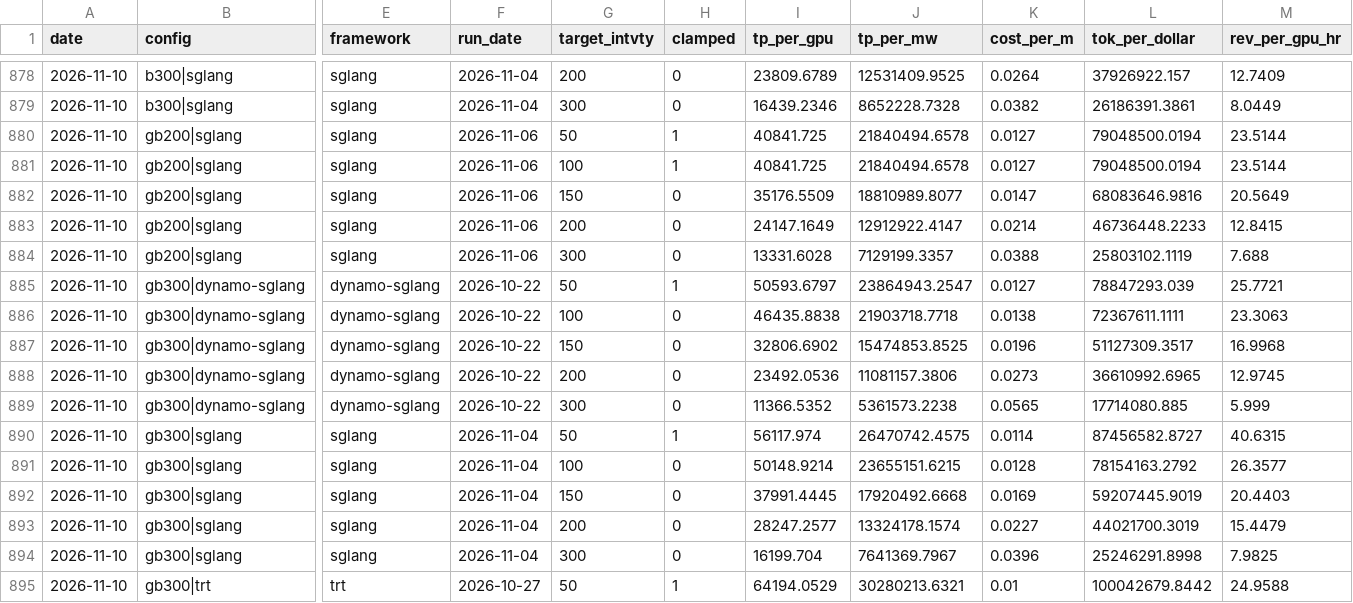
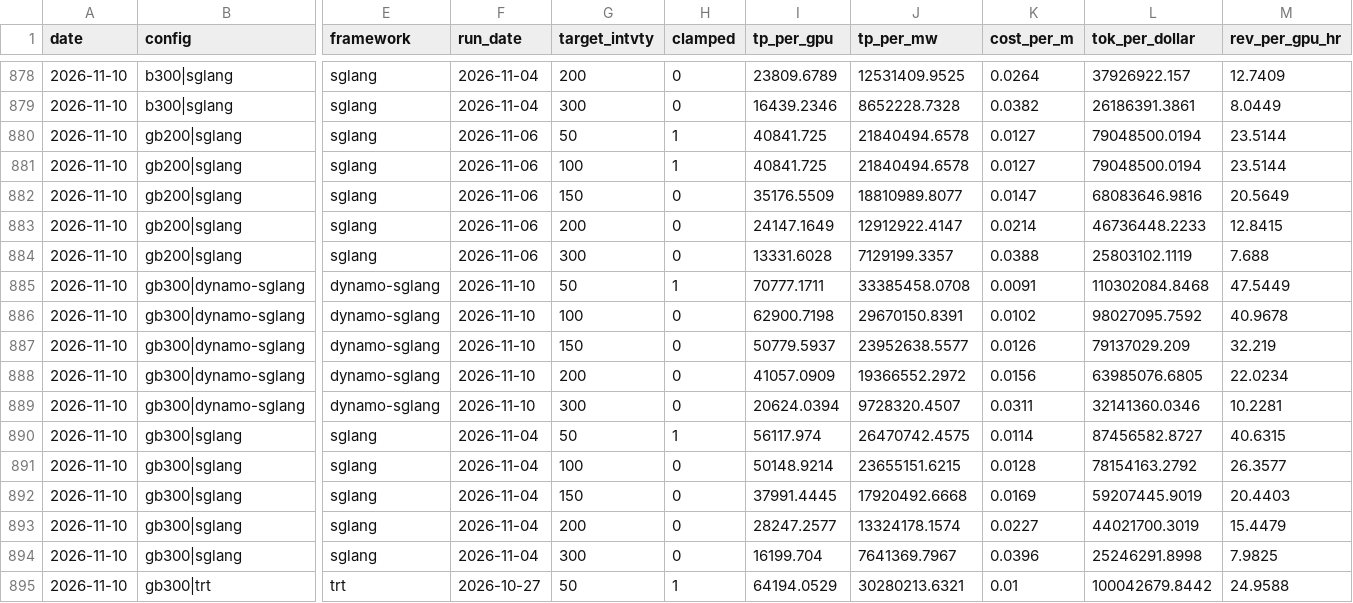
Before and after one commit to Kevin19980730/muse-spark-inferencex, a CSV file: muse_trend.csv, drawn as a sheet; only a part is shown, gaps mark what is left out; the diff names each change by its address in the sheet, - before the commit and + after, or states it on an @@ line.

```diff
--- a/muse_trend.csv
+++ b/muse_trend.csv
-F885:F889 (run_date): 2026-10-22
+F885:F889 (run_date): 2026-11-10
-I885 (tp_per_gpu): 50593.6797
+I885 (tp_per_gpu): 70777.1711
-J885 (tp_per_mw): 23864943.2547
+J885 (tp_per_mw): 33385458.0708
-K885 (cost_per_m): 0.0127
+K885 (cost_per_m): 0.0091
-L885 (tok_per_dollar): 78847293.039
+L885 (tok_per_dollar): 110302084.8468
-M885 (rev_per_gpu_hr): 25.7721
+M885 (rev_per_gpu_hr): 47.5449
-I886 (tp_per_gpu): 46435.8838
+I886 (tp_per_gpu): 62900.7198
-J886 (tp_per_mw): 21903718.7718
+J886 (tp_per_mw): 29670150.8391
-K886 (cost_per_m): 0.0138
+K886 (cost_per_m): 0.0102
-L886 (tok_per_dollar): 72367611.1111
+L886 (tok_per_dollar): 98027095.7592
-M886 (rev_per_gpu_hr): 23.3063
+M886 (rev_per_gpu_hr): 40.9678
-I887 (tp_per_gpu): 32806.6902
+I887 (tp_per_gpu): 50779.5937
-J887 (tp_per_mw): 15474853.8525
+J887 (tp_per_mw): 23952638.5577
-K887 (cost_per_m): 0.0196
+K887 (cost_per_m): 0.0126
-L887 (tok_per_dollar): 51127309.3517
+L887 (tok_per_dollar): 79137029.209
-M887 (rev_per_gpu_hr): 16.9968
+M887 (rev_per_gpu_hr): 32.219
-I888 (tp_per_gpu): 23492.0536
+I888 (tp_per_gpu): 41057.0909
-J888 (tp_per_mw): 11081157.3806
+J888 (tp_per_mw): 19366552.2972
-K888 (cost_per_m): 0.0273
+K888 (cost_per_m): 0.0156
-L888 (tok_per_dollar): 36610992.6965
+L888 (tok_per_dollar): 63985076.6805
-M888 (rev_per_gpu_hr): 12.9745
+M888 (rev_per_gpu_hr): 22.0234
-I889 (tp_per_gpu): 11366.5352
+I889 (tp_per_gpu): 20624.0394
-J889 (tp_per_mw): 5361573.2238
+J889 (tp_per_mw): 9728320.4507
-K889 (cost_per_m): 0.0565
+K889 (cost_per_m): 0.0311
-L889 (tok_per_dollar): 17714080.885
+L889 (tok_per_dollar): 32141360.0346
-M889 (rev_per_gpu_hr): 5.999
+M889 (rev_per_gpu_hr): 10.2281
```
Also changed, not shown: muse_points.csv, 2 other files.
